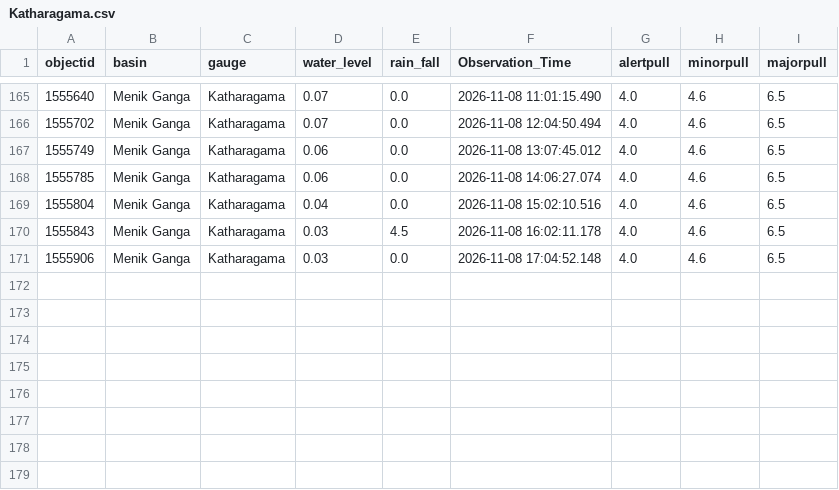
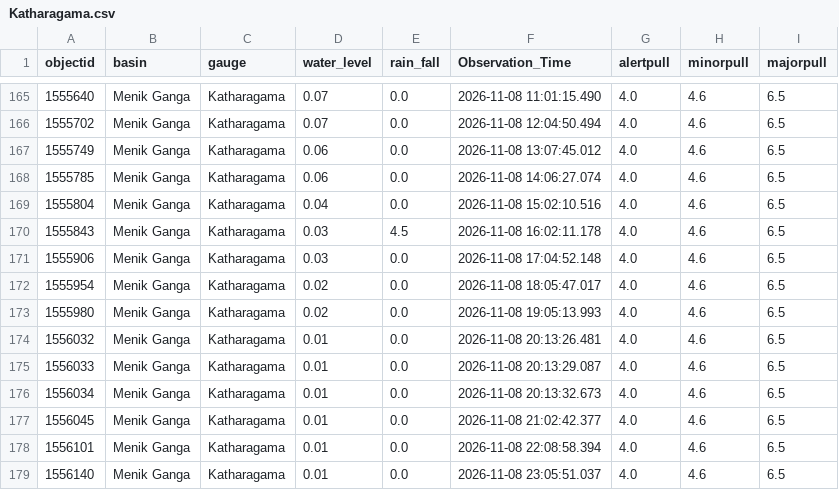
Before and after one commit to lokithasendila/CascadeRisk-Project, a CSV file: Station_Rainfall_CSVs/Katharagama.csv, drawn as a sheet; only a part is shown, gaps mark what is left out.

```diff
--- a/Station_Rainfall_CSVs/Katharagama.csv
+++ b/Station_Rainfall_CSVs/Katharagama.csv
@@ -171 +171,9 @@ objectid,basin,gauge,water_level,rain_fall,Observation_Time,alertpull,minorpull,
 1555906,Menik Ganga,Katharagama,0.03,0.0,2026-11-08 17:04:52.148,4.0,4.6,6.5
+1555954,Menik Ganga,Katharagama,0.02,0.0,2026-11-08 18:05:47.017,4.0,4.6,6.5
+1555980,Menik Ganga,Katharagama,0.02,0.0,2026-11-08 19:05:13.993,4.0,4.6,6.5
+1556032,Menik Ganga,Katharagama,0.01,0.0,2026-11-08 20:13:26.481,4.0,4.6,6.5
+1556033,Menik Ganga,Katharagama,0.01,0.0,2026-11-08 20:13:29.087,4.0,4.6,6.5
+1556034,Menik Ganga,Katharagama,0.01,0.0,2026-11-08 20:13:32.673,4.0,4.6,6.5
+1556045,Menik Ganga,Katharagama,0.01,0.0,2026-11-08 21:02:42.377,4.0,4.6,6.5
+1556101,Menik Ganga,Katharagama,0.01,0.0,2026-11-08 22:08:58.394,4.0,4.6,6.5
+1556140,Menik Ganga,Katharagama,0.01,0.0,2026-11-08 23:05:51.037,4.0,4.6,6.5
```
Also changed, not shown: Station_Rainfall_CSVs/Kalawellawa_(Millakanda).csv, Station_Rainfall_CSVs/Nagalagam_Street.csv, 38 other files.
